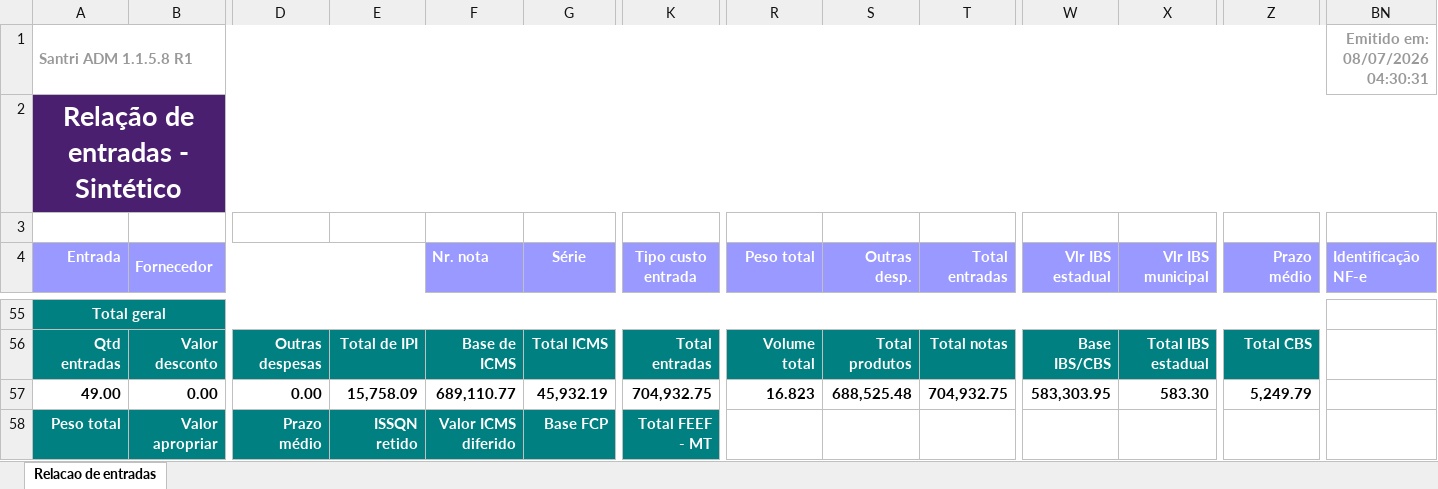
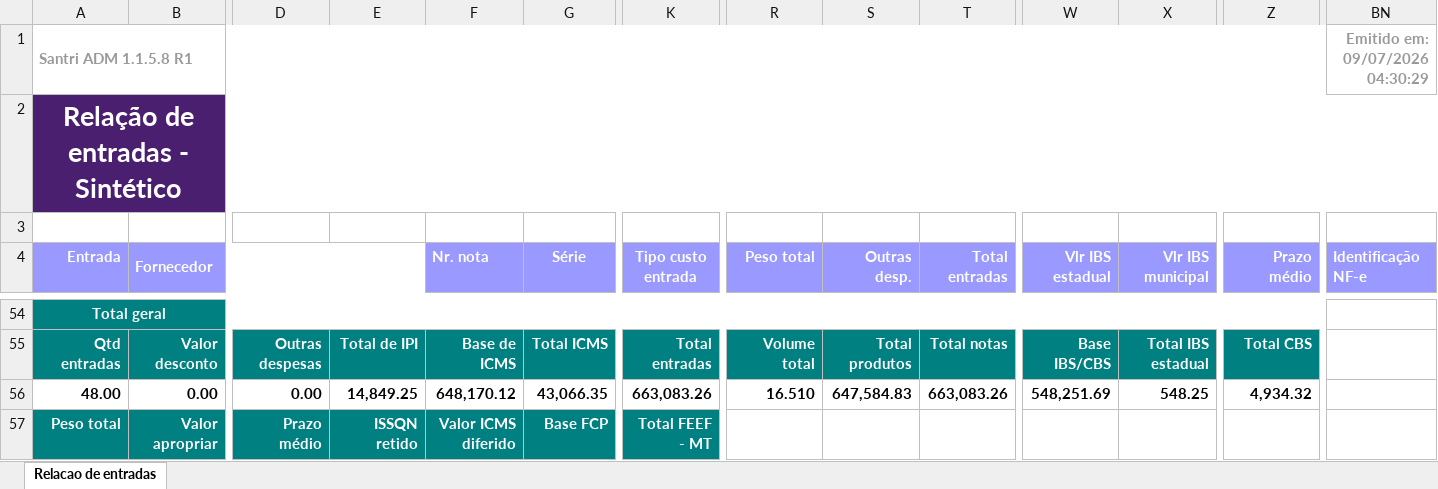
Before and after one commit to ShuuraBr/AGENDAMENTO, an Excel workbook: tratando_tabelas/ac_coelho/entradas_ac_coelho.xlsx, sheet Relacao de entradas, drawn as a sheet; only a part is shown, gaps mark what is left out; values as stored, in another font and other column widths than the file's, no borders; addresses are those after the commit; the diff covers the shown part only; the diff names each change by its address in the sheet, - before the commit and + after, or states it on an @@ line.

```diff
--- a/tratando_tabelas/ac_coelho/entradas_ac_coelho.xlsx (sheet Relacao de entradas)
+++ b/tratando_tabelas/ac_coelho/entradas_ac_coelho.xlsx (sheet Relacao de entradas)
-BN1 (Identificação NF-e): Emitido em: 08/07/2026 04:30:31
+BN1 (Identificação NF-e): Emitido em: 09/07/2026 04:30:29
-A56 (Entrada): 49.00
+A56 (Entrada): 48.00
-E56: 15,758.09
+E56: 14,849.25
-F56 (Nr. nota): 689,110.77
+F56 (Nr. nota): 648,170.12
-G56 (Série): 45,932.19
+G56 (Série): 43,066.35
-K56 (Tipo custo entrada): 704,932.75
+K56 (Tipo custo entrada): 663,083.26
-R56 (Peso total): 16.823
+R56 (Peso total): 16.510
-S56 (Outras desp.): 688,525.48
+S56 (Outras desp.): 647,584.83
-T56 (Total entradas): 704,932.75
+T56 (Total entradas): 663,083.26
-W56 (Vlr IBS estadual): 583,303.95
+W56 (Vlr IBS estadual): 548,251.69
-X56 (Vlr IBS municipal): 583.30
+X56 (Vlr IBS municipal): 548.25
-Z56 (Prazo médio): 5,249.79
+Z56 (Prazo médio): 4,934.32
```
Also changed, not shown: 1 added row, 2 removed rows and 2 edited cells elsewhere in this sheet, backend/uploads/importacao-relatorio/entradas_lojas.xlsx, tratando_tabelas/finitura/entradas_finitura.xlsx, 6 other files.
